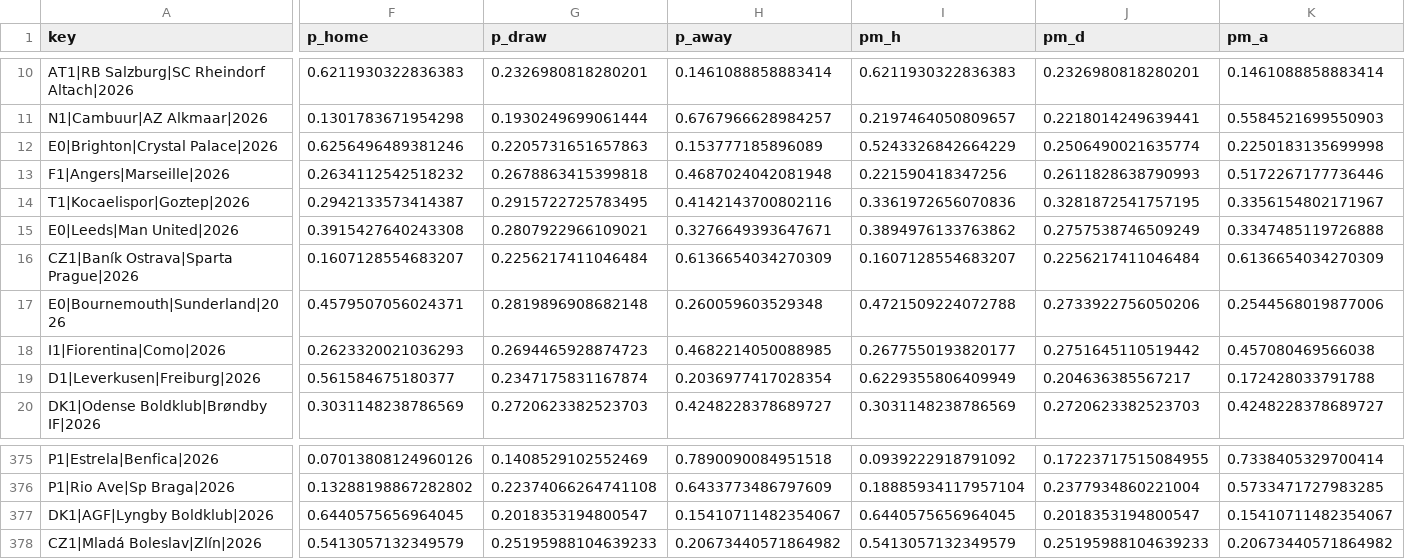
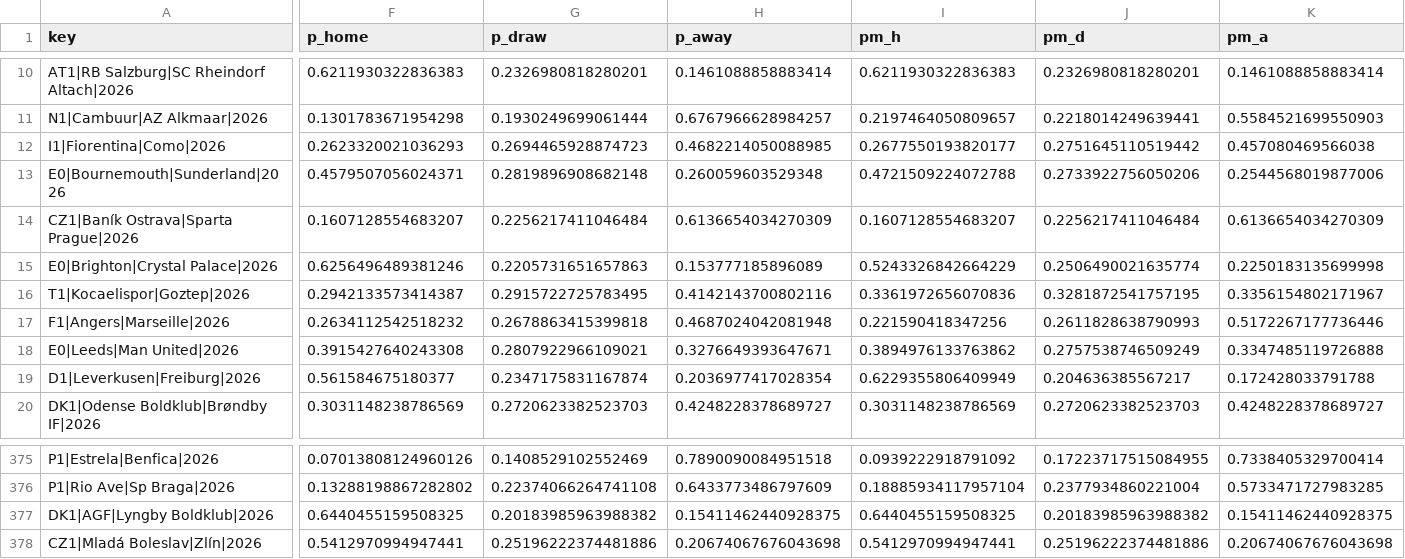
Before and after one commit to majovec/1, a CSV file: data/predictions_log.csv, drawn as a sheet; only a part is shown, gaps mark what is left out; the diff covers the shown part only; the diff names each change by its address in the sheet, - before the commit and + after, or states it on an @@ line.

```diff
--- a/data/predictions_log.csv
+++ b/data/predictions_log.csv
@@ row 18 moved to row 12: I1|Fiorentina|Como|2026 @@
@@ row 17 moved to row 13: E0|Bournemouth|Sunderland|2026 @@
@@ row 16 moved to row 14: CZ1|Baník Ostrava|Sparta Prague|2026 @@
@@ row 14 moved to row 16: T1|Kocaelispor|Goztep|2026 @@
-F377 (p_home): 0.6440575656964045
+F377 (p_home): 0.6440455159508325
-G377 (p_draw): 0.2018353194800547
+G377 (p_draw): 0.20183985963988382
-H377 (p_away): 0.15410711482354067
+H377 (p_away): 0.15411462440928375
-I377 (pm_h): 0.6440575656964045
+I377 (pm_h): 0.6440455159508325
-J377 (pm_d): 0.2018353194800547
+J377 (pm_d): 0.20183985963988382
-K377 (pm_a): 0.15410711482354067
+K377 (pm_a): 0.15411462440928375
-F378 (p_home): 0.5413057132349579
+F378 (p_home): 0.5412970994947441
-G378 (p_draw): 0.25195988104639233
+G378 (p_draw): 0.25196222374481886
-H378 (p_away): 0.20673440571864982
+H378 (p_away): 0.20674067676043698
-I378 (pm_h): 0.5413057132349579
+I378 (pm_h): 0.5412970994947441
-J378 (pm_d): 0.25195988104639233
+J378 (pm_d): 0.25196222374481886
-K378 (pm_a): 0.20673440571864982
+K378 (pm_a): 0.20674067676043698
```
Also changed, not shown: 39 moved rows and 144 edited cells elsewhere in this file, data/matches.csv, data/tennis_log.csv, 5 other files.
